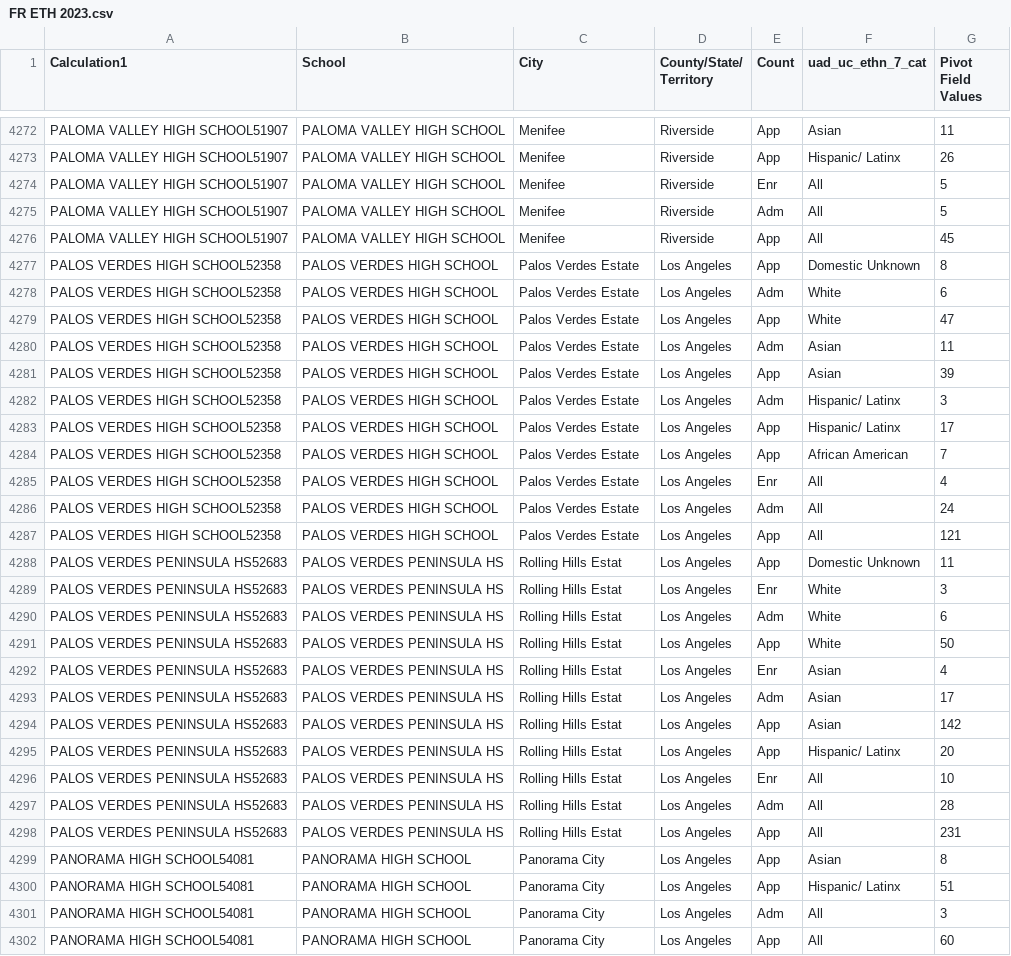
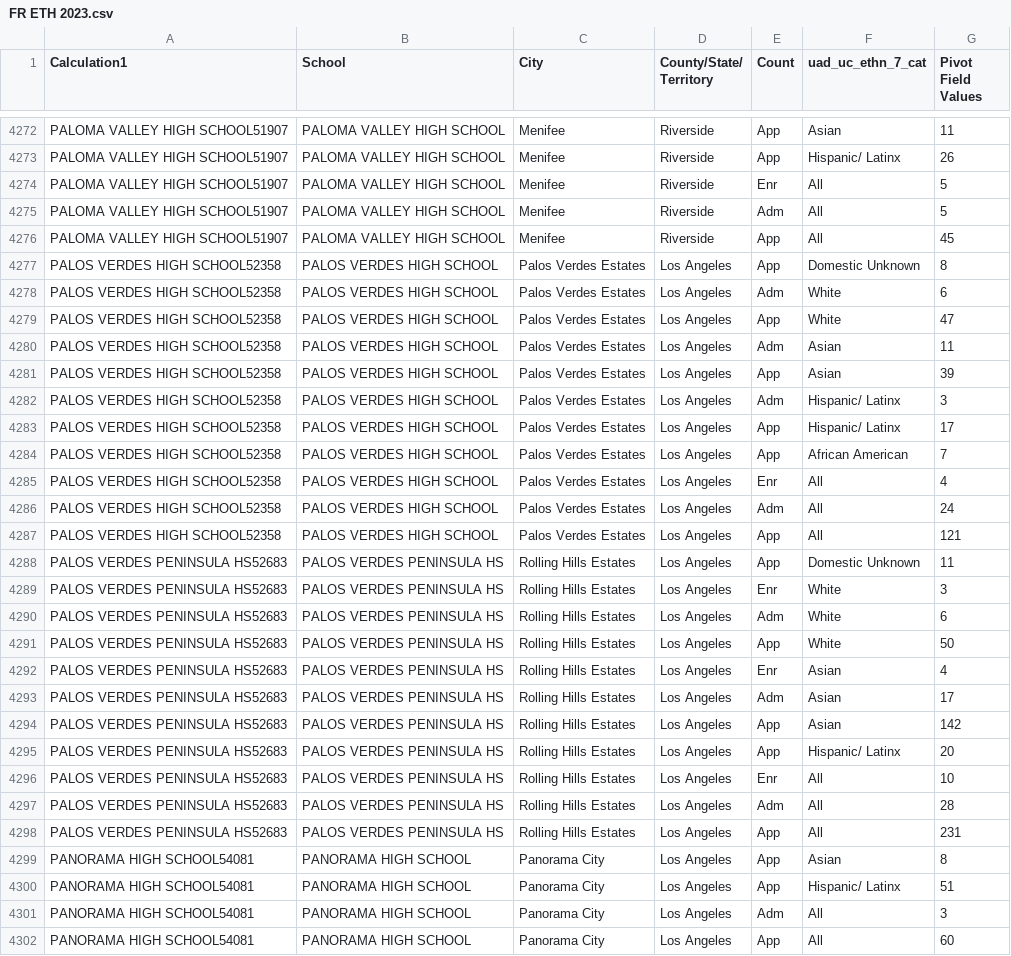
Before and after one commit to ktm-p/Berkeley-Admissions, a CSV file: Data/FR Ethnicity by Year/FR ETH 2023.csv, drawn as a sheet; only a part is shown, gaps mark what is left out.

Commit message:
Cleaned locations data (868/870)

```diff
--- a/Data/FR Ethnicity by Year/FR ETH 2023.csv
+++ b/Data/FR Ethnicity by Year/FR ETH 2023.csv
@@ -4276,24 +4276,24 @@ PALOMA VALLEY HIGH SCHOOL51907,PALOMA VALLEY HIGH SCHOOL,Menifee,Riverside,Adm,A
 PALOMA VALLEY HIGH SCHOOL51907,PALOMA VALLEY HIGH SCHOOL,Menifee,Riverside,App,All,45
-PALOS VERDES HIGH SCHOOL52358,PALOS VERDES HIGH SCHOOL,Palos Verdes Estate,Los Angeles,App,Domestic Unknown,8
-PALOS VERDES HIGH SCHOOL52358,PALOS VERDES HIGH SCHOOL,Palos Verdes Estate,Los Angeles,Adm,White,6
-PALOS VERDES HIGH SCHOOL52358,PALOS VERDES HIGH SCHOOL,Palos Verdes Estate,Los Angeles,App,White,47
-PALOS VERDES HIGH SCHOOL52358,PALOS VERDES HIGH SCHOOL,Palos Verdes Estate,Los Angeles,Adm,Asian,11
-PALOS VERDES HIGH SCHOOL52358,PALOS VERDES HIGH SCHOOL,Palos Verdes Estate,Los Angeles,App,Asian,39
-PALOS VERDES HIGH SCHOOL52358,PALOS VERDES HIGH SCHOOL,Palos Verdes Estate,Los Angeles,Adm,Hispanic/ Latinx,3
-PALOS VERDES HIGH SCHOOL52358,PALOS VERDES HIGH SCHOOL,Palos Verdes Estate,Los Angeles,App,Hispanic/ Latinx,17
-PALOS VERDES HIGH SCHOOL52358,PALOS VERDES HIGH SCHOOL,Palos Verdes Estate,Los Angeles,App,African American,7
-PALOS VERDES HIGH SCHOOL52358,PALOS VERDES HIGH SCHOOL,Palos Verdes Estate,Los Angeles,Enr,All,4
-PALOS VERDES HIGH SCHOOL52358,PALOS VERDES HIGH SCHOOL,Palos Verdes Estate,Los Angeles,Adm,All,24
-PALOS VERDES HIGH SCHOOL52358,PALOS VERDES HIGH SCHOOL,Palos Verdes Estate,Los Angeles,App,All,121
-PALOS VERDES PENINSULA HS52683,PALOS VERDES PENINSULA HS,Rolling Hills Estat,Los Angeles,App,Domestic Unknown,11
-PALOS VERDES PENINSULA HS52683,PALOS VERDES PENINSULA HS,Rolling Hills Estat,Los Angeles,Enr,White,3
-PALOS VERDES PENINSULA HS52683,PALOS VERDES PENINSULA HS,Rolling Hills Estat,Los Angeles,Adm,White,6
-PALOS VERDES PENINSULA HS52683,PALOS VERDES PENINSULA HS,Rolling Hills Estat,Los Angeles,App,White,50
-PALOS VERDES PENINSULA HS52683,PALOS VERDES PENINSULA HS,Rolling Hills Estat,Los Angeles,Enr,Asian,4
-PALOS VERDES PENINSULA HS52683,PALOS VERDES PENINSULA HS,Rolling Hills Estat,Los Angeles,Adm,Asian,17
-PALOS VERDES PENINSULA HS52683,PALOS VERDES PENINSULA HS,Rolling Hills Estat,Los Angeles,App,Asian,142
-PALOS VERDES PENINSULA HS52683,PALOS VERDES PENINSULA HS,Rolling Hills Estat,Los Angeles,App,Hispanic/ Latinx,20
-PALOS VERDES PENINSULA HS52683,PALOS VERDES PENINSULA HS,Rolling Hills Estat,Los Angeles,Enr,All,10
-PALOS VERDES PENINSULA HS52683,PALOS VERDES PENINSULA HS,Rolling Hills Estat,Los Angeles,Adm,All,28
-PALOS VERDES PENINSULA HS52683,PALOS VERDES PENINSULA HS,Rolling Hills Estat,Los Angeles,App,All,231
+PALOS VERDES HIGH SCHOOL52358,PALOS VERDES HIGH SCHOOL,Palos Verdes Estates,Los Angeles,App,Domestic Unknown,8
+PALOS VERDES HIGH SCHOOL52358,PALOS VERDES HIGH SCHOOL,Palos Verdes Estates,Los Angeles,Adm,White,6
+PALOS VERDES HIGH SCHOOL52358,PALOS VERDES HIGH SCHOOL,Palos Verdes Estates,Los Angeles,App,White,47
+PALOS VERDES HIGH SCHOOL52358,PALOS VERDES HIGH SCHOOL,Palos Verdes Estates,Los Angeles,Adm,Asian,11
+PALOS VERDES HIGH SCHOOL52358,PALOS VERDES HIGH SCHOOL,Palos Verdes Estates,Los Angeles,App,Asian,39
+PALOS VERDES HIGH SCHOOL52358,PALOS VERDES HIGH SCHOOL,Palos Verdes Estates,Los Angeles,Adm,Hispanic/ Latinx,3
+PALOS VERDES HIGH SCHOOL52358,PALOS VERDES HIGH SCHOOL,Palos Verdes Estates,Los Angeles,App,Hispanic/ Latinx,17
+PALOS VERDES HIGH SCHOOL52358,PALOS VERDES HIGH SCHOOL,Palos Verdes Estates,Los Angeles,App,African American,7
+PALOS VERDES HIGH SCHOOL52358,PALOS VERDES HIGH SCHOOL,Palos Verdes Estates,Los Angeles,Enr,All,4
+PALOS VERDES HIGH SCHOOL52358,PALOS VERDES HIGH SCHOOL,Palos Verdes Estates,Los Angeles,Adm,All,24
+PALOS VERDES HIGH SCHOOL52358,PALOS VERDES HIGH SCHOOL,Palos Verdes Estates,Los Angeles,App,All,121
+PALOS VERDES PENINSULA HS52683,PALOS VERDES PENINSULA HS,Rolling Hills Estates,Los Angeles,App,Domestic Unknown,11
+PALOS VERDES PENINSULA HS52683,PALOS VERDES PENINSULA HS,Rolling Hills Estates,Los Angeles,Enr,White,3
+PALOS VERDES PENINSULA HS52683,PALOS VERDES PENINSULA HS,Rolling Hills Estates,Los Angeles,Adm,White,6
+PALOS VERDES PENINSULA HS52683,PALOS VERDES PENINSULA HS,Rolling Hills Estates,Los Angeles,App,White,50
+PALOS VERDES PENINSULA HS52683,PALOS VERDES PENINSULA HS,Rolling Hills Estates,Los Angeles,Enr,Asian,4
+PALOS VERDES PENINSULA HS52683,PALOS VERDES PENINSULA HS,Rolling Hills Estates,Los Angeles,Adm,Asian,17
+PALOS VERDES PENINSULA HS52683,PALOS VERDES PENINSULA HS,Rolling Hills Estates,Los Angeles,App,Asian,142
+PALOS VERDES PENINSULA HS52683,PALOS VERDES PENINSULA HS,Rolling Hills Estates,Los Angeles,App,Hispanic/ Latinx,20
+PALOS VERDES PENINSULA HS52683,PALOS VERDES PENINSULA HS,Rolling Hills Estates,Los Angeles,Enr,All,10
+PALOS VERDES PENINSULA HS52683,PALOS VERDES PENINSULA HS,Rolling Hills Estates,Los Angeles,Adm,All,28
+PALOS VERDES PENINSULA HS52683,PALOS VERDES PENINSULA HS,Rolling Hills Estates,Los Angeles,App,All,231
 PANORAMA HIGH SCHOOL54081,PANORAMA HIGH SCHOOL,Panorama City,Los Angeles,App,Asian,8
```
Also changed, not shown: 2 other files.
